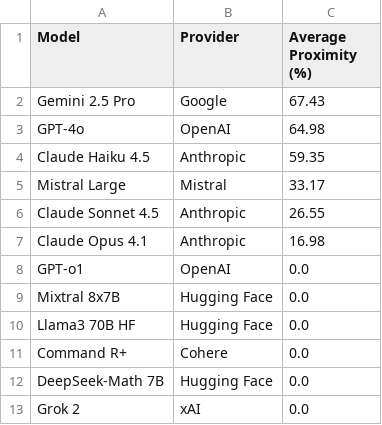
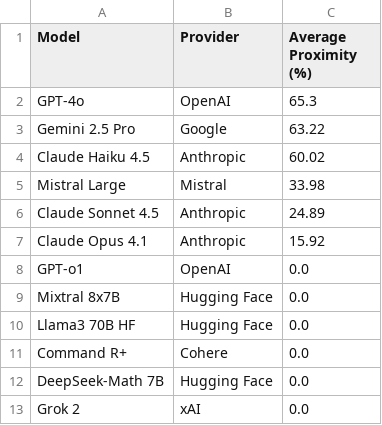
Before and after one commit to jaci-hub/divide21X, a CSV file: divide21x/leaderboards/2025-12/average_proximity.csv, drawn as a sheet.

```diff
--- a/divide21x/leaderboards/2025-12/average_proximity.csv
+++ b/divide21x/leaderboards/2025-12/average_proximity.csv
@@ -1,8 +1,8 @@
 Model,Provider,Average Proximity (%)
-Gemini 2.5 Pro,Google,67.43
-GPT-4o,OpenAI,64.98
-Claude Haiku 4.5,Anthropic,59.35
-Mistral Large,Mistral,33.17
-Claude Sonnet 4.5,Anthropic,26.55
-Claude Opus 4.1,Anthropic,16.98
+GPT-4o,OpenAI,65.3
+Gemini 2.5 Pro,Google,63.22
+Claude Haiku 4.5,Anthropic,60.02
+Mistral Large,Mistral,33.98
+Claude Sonnet 4.5,Anthropic,24.89
+Claude Opus 4.1,Anthropic,15.92
 GPT-o1,OpenAI,0.0
```
Also changed, not shown: divide21x/leaderboards/2025-12/average_score.csv, 3 other files.
